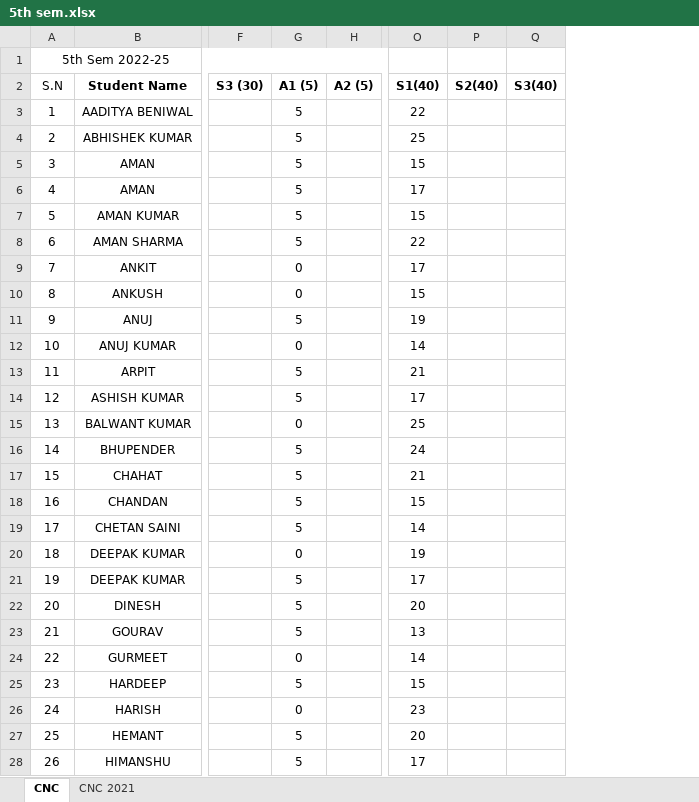
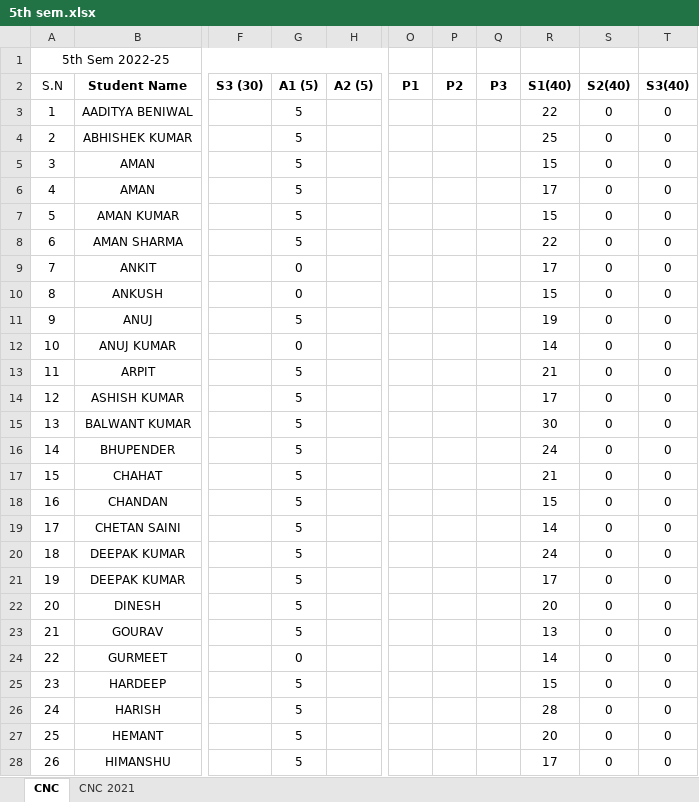
Before and after one commit to mechanicalcodingthunder/MechanicalCodingThunder.github.io, an Excel workbook: static/Upload/5th sem.xlsx, sheet CNC, drawn as a sheet; only a part is shown, gaps mark what is left out; values as stored, in another font and other column widths than the file's, no borders; addresses are those after the commit; the diff covers the shown part only; the diff names each change by its address in the sheet, - before the commit and + after, or states it on an @@ line.

Commit message:
Update 5th sem.xlsx

```diff
--- a/static/Upload/5th sem.xlsx (sheet CNC)
+++ b/static/Upload/5th sem.xlsx (sheet CNC)
+column O (P1), empty
+column P (P2), empty
+column Q (P3), empty
-S3:S28 (S2(40)): (empty)
+S3:S28 (S2(40)): 0
-T3:T28 (S3(40)): (empty)
+T3:T28 (S3(40)): 0
-G15 (A1 (5)): 0
+G15 (A1 (5)): 5
-R15 (S1(40)): 25
+R15 (S1(40)): 30
-G20 (A1 (5)): 0
+G20 (A1 (5)): 5
-R20 (S1(40)): 19
+R20 (S1(40)): 24
-G26 (A1 (5)): 0
+G26 (A1 (5)): 5
-R26 (S1(40)): 23
+R26 (S1(40)): 28
```
Also changed, not shown: 168 edited cells elsewhere in this sheet, formulas that keep their value.
